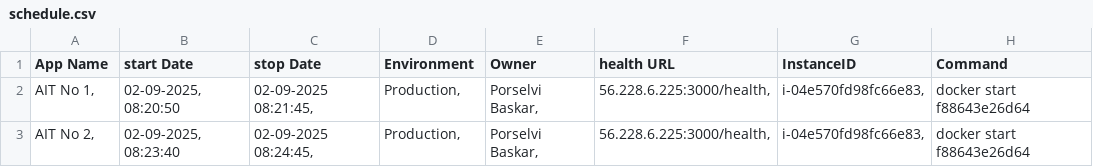
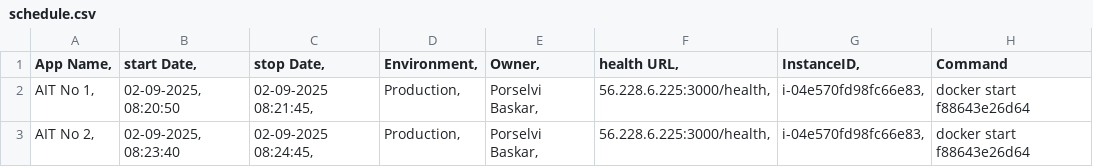
Before and after one commit to porselvibaskar786-oss/Demo, a CSV file: schedule.csv, drawn as a sheet.

Commit message:
Update schedule.csv

```diff
--- a/schedule.csv
+++ b/schedule.csv
@@ -1,2 +1,2 @@
-App Name	start Date	stop Date	Environment	Owner	health URL	InstanceID	Command
+App Name,	start Date,	stop Date,	Environment,	Owner,	health URL,	InstanceID,	Command
 AIT No 1,	02-09-2025, 08:20:50	02-09-2025 08:21:45,	Production,	Porselvi Baskar,	56.228.6.225:3000/health,	i-04e570fd98fc66e83,	docker start f88643e26d64
```
